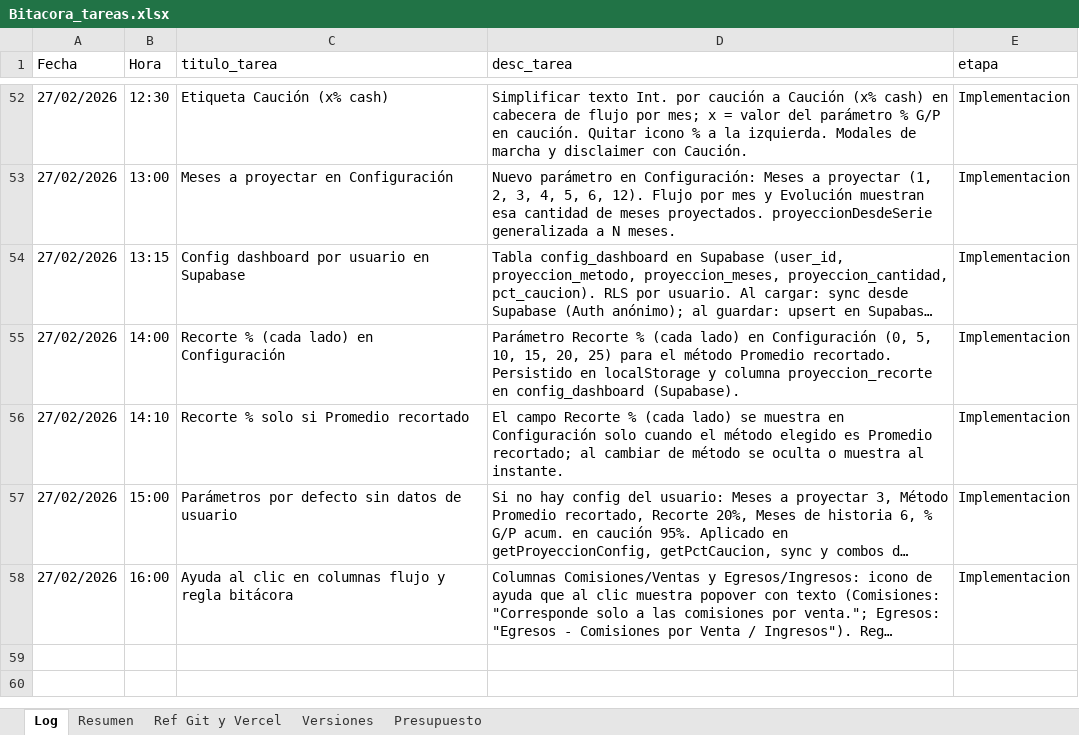
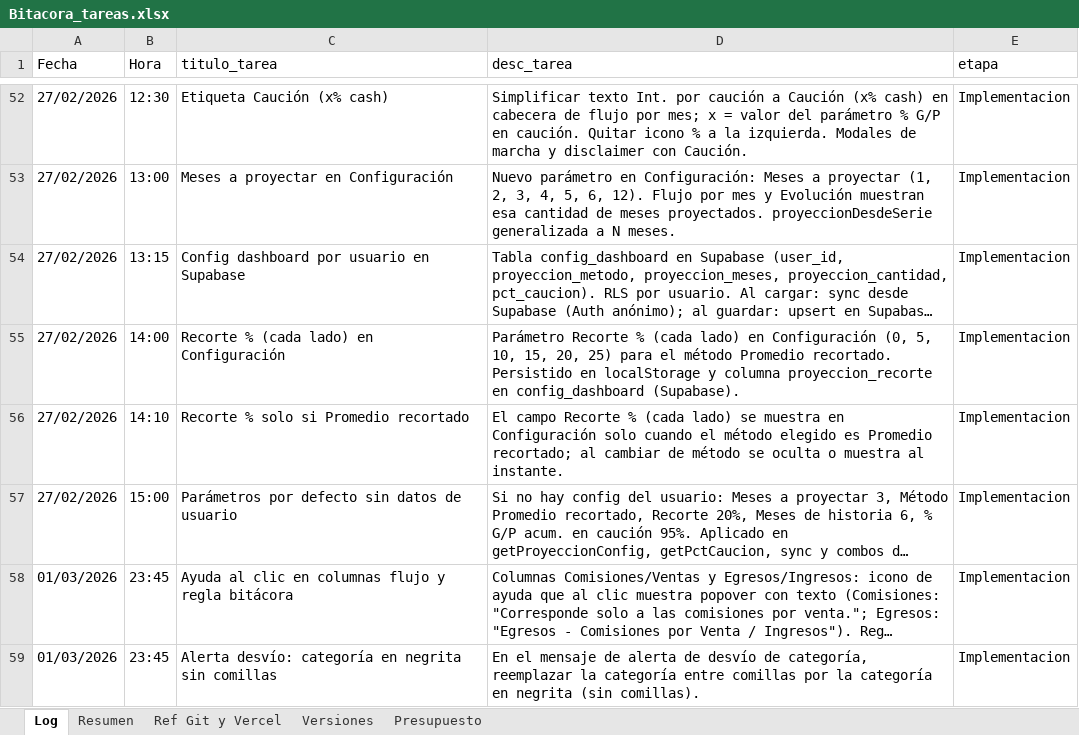
Before and after one commit to lucasbustosmartin-coder/fornitalia, an Excel workbook: Bitacora_tareas.xlsx, sheet Log, drawn as a sheet; only a part is shown, gaps mark what is left out; long unchanged cells end in …; values as stored, in another font and other column widths than the file's, no borders; the diff names each change by its address in the sheet, - before the commit and + after, or states it on an @@ line.

```diff
--- a/Bitacora_tareas.xlsx (sheet Log)
+++ b/Bitacora_tareas.xlsx (sheet Log)
-A58 (Fecha): 27/02/2026
+A58 (Fecha): 01/03/2026
-B58 (Hora): 16:00
+B58 (Hora): 23:45
+row 59: 01/03/2026 | 23:45 | Alerta desvío: categoría en negrita sin comillas | En el mensaje de alerta de desvío de categoría, reemplazar la categoría entre comillas por la categoría en negrita (sin comillas). | Implementacion
```
Also changed, not shown: sheet Presupuesto, sheet Versiones, 2 other files.
